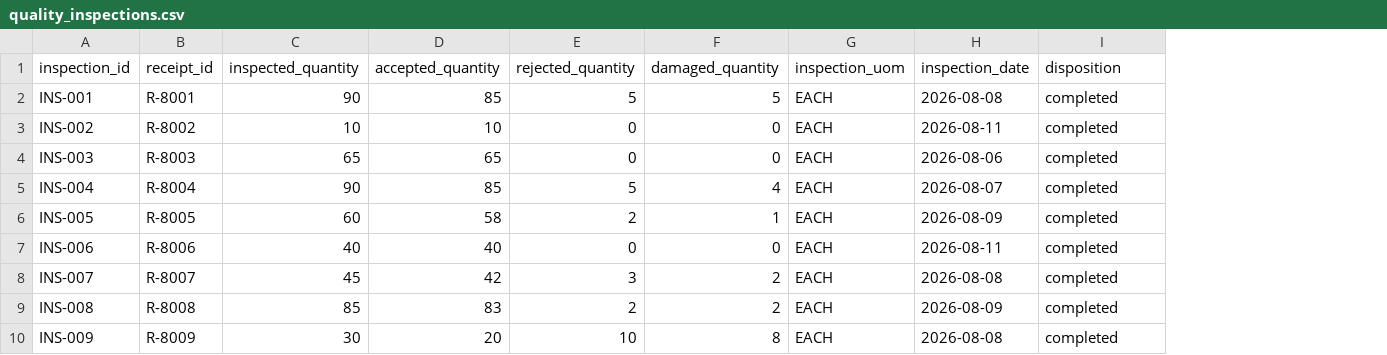
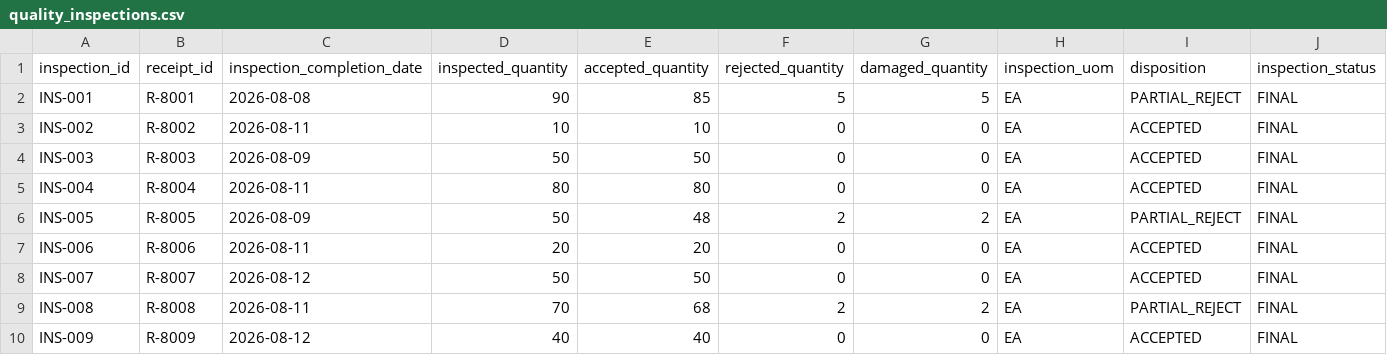
Before and after one commit to pankajadam-tech/chainproof-snowflake, a CSV file: data/raw/quality_inspections.csv, drawn as a sheet; only a part is shown; removed rows and columns are numbered as before the commit, all else as after; the diff covers the shown part only; the diff names each change by its address in the sheet, - before the commit and + after, or states it on an @@ line.

```diff
--- a/data/raw/quality_inspections.csv
+++ b/data/raw/quality_inspections.csv
+column C (inspection_completion_date), rows 2-10: 2026-08-08 | 2026-08-11 | 2026-08-09 | 2026-08-11 | 2026-08-09 | 2026-08-11 | 2026-08-12 | 2026-08-11 | 2026-08-12
-column H (inspection_date), rows 2-10: 2026-08-08 | 2026-08-11 | 2026-08-06 | 2026-08-07 | 2026-08-09 | 2026-08-11 | 2026-08-08 | 2026-08-09 | 2026-08-08
+column J (inspection_status), rows 2-10: all FINAL
-H2:H10 (inspection_uom): EACH
+H2:H10 (inspection_uom): EA
-I2 (disposition): completed
+I2 (disposition): PARTIAL_REJECT
-I3:I5 (disposition): completed
+I3:I5 (disposition): ACCEPTED
-D4 (inspected_quantity): 65
+D4 (inspected_quantity): 50
-E4 (accepted_quantity): 65
+E4 (accepted_quantity): 50
-D5 (inspected_quantity): 90
+D5 (inspected_quantity): 80
-E5 (accepted_quantity): 85
+E5 (accepted_quantity): 80
-F5 (rejected_quantity): 5
+F5 (rejected_quantity): 0
-G5 (damaged_quantity): 4
+G5 (damaged_quantity): 0
-D6 (inspected_quantity): 60
+D6 (inspected_quantity): 50
-E6 (accepted_quantity): 58
+E6 (accepted_quantity): 48
-G6 (damaged_quantity): 1
+G6 (damaged_quantity): 2
-I6 (disposition): completed
+I6 (disposition): PARTIAL_REJECT
-D7 (inspected_quantity): 40
+D7 (inspected_quantity): 20
-E7 (accepted_quantity): 40
+E7 (accepted_quantity): 20
-I7:I8 (disposition): completed
+I7:I8 (disposition): ACCEPTED
-D8 (inspected_quantity): 45
+D8 (inspected_quantity): 50
-E8 (accepted_quantity): 42
+E8 (accepted_quantity): 50
-F8 (rejected_quantity): 3
+F8 (rejected_quantity): 0
-G8 (damaged_quantity): 2
+G8 (damaged_quantity): 0
-D9 (inspected_quantity): 85
+D9 (inspected_quantity): 70
-E9 (accepted_quantity): 83
+E9 (accepted_quantity): 68
-I9 (disposition): completed
+I9 (disposition): PARTIAL_REJECT
-D10 (inspected_quantity): 30
+D10 (inspected_quantity): 40
-E10 (accepted_quantity): 20
+E10 (accepted_quantity): 40
-F10 (rejected_quantity): 10
+F10 (rejected_quantity): 0
-G10 (damaged_quantity): 8
+G10 (damaged_quantity): 0
-I10 (disposition): completed
+I10 (disposition): ACCEPTED
```
Also changed, not shown: 20 edited cells elsewhere in this file, data/raw/erp_purchase_orders.csv, data/raw/logistics_receipts.csv, 18 other files.
